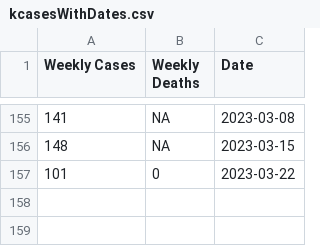
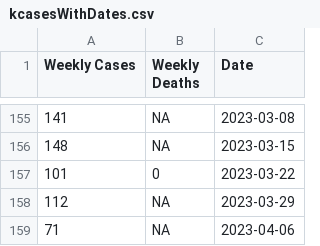
Before and after one commit to Damian89/Python, a CSV file: timeSeries/kcasesWithDates.csv, drawn as a sheet; only a part is shown, gaps mark what is left out; the diff names each change by its address in the sheet, - before the commit and + after, or states it on an @@ line.

```diff
--- a/timeSeries/kcasesWithDates.csv
+++ b/timeSeries/kcasesWithDates.csv
+row 158: 112 | NA | 2023-03-29
+row 159: 71 | NA | 2023-04-06
```
Also changed, not shown: boxplot/wdmonthname.csv, 4 other files.
